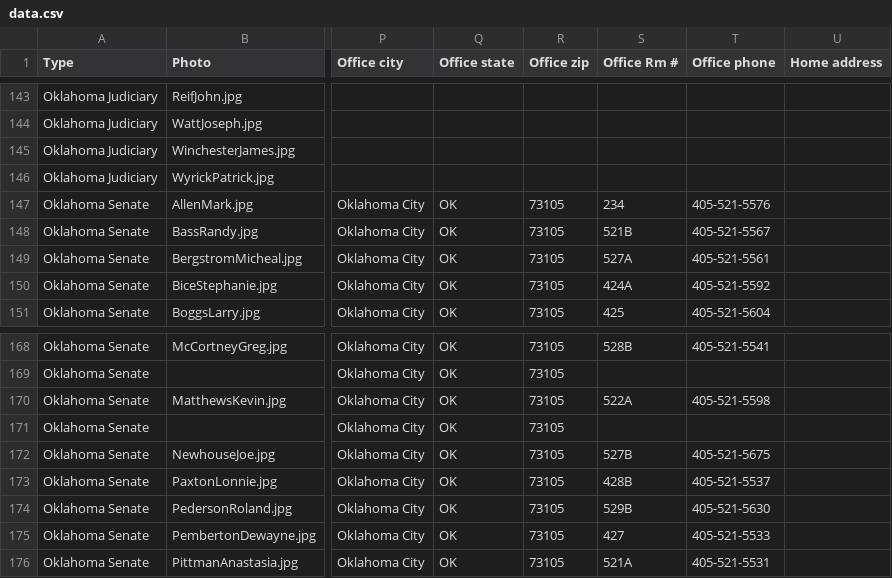
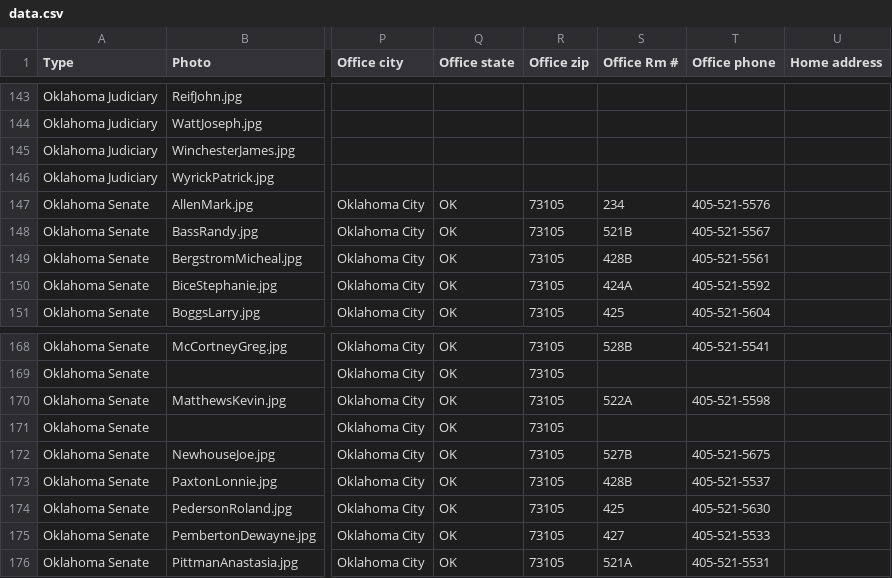
Before and after one commit to jhassell/oaec-ios-legislative-app, a CSV file: OAECLegGuide/Data/data.csv, drawn as a sheet; only a part is shown, gaps mark what is left out; the diff names each change by its address in the sheet, - before the commit and + after, or states it on an @@ line.

```diff
--- a/OAECLegGuide/Data/data.csv
+++ b/OAECLegGuide/Data/data.csv
-S149 (Office Rm #): 527A
+S149 (Office Rm #): 428B
-S174 (Office Rm #): 529B
+S174 (Office Rm #): 425
```
Also changed, not shown: 2 other files.
